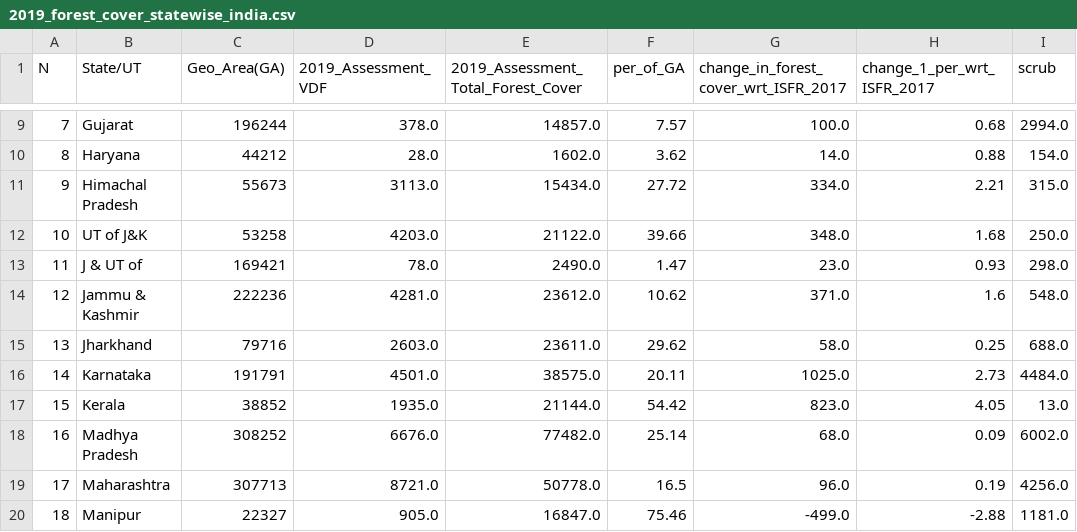
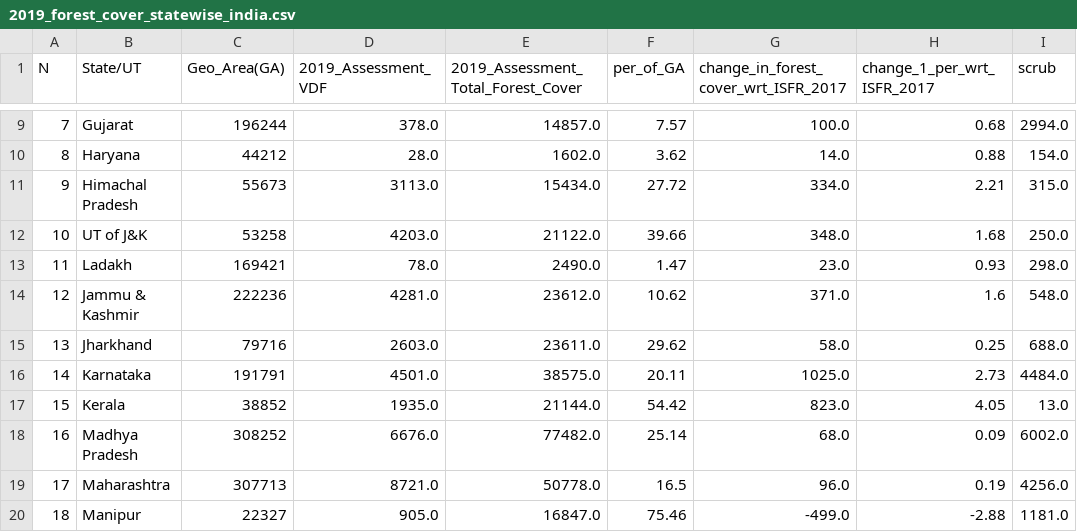
Before and after one commit to anuragipankaj/Cleaned-data-of-Indian-Forests, a CSV file: 2019_forest_cover_statewise_india.csv, drawn as a sheet; only a part is shown, gaps mark what is left out; the diff names each change by its address in the sheet, - before the commit and + after, or states it on an @@ line.

Commit message:
Update 2019_forest_cover_statewise_india.csv

```diff
--- a/2019_forest_cover_statewise_india.csv
+++ b/2019_forest_cover_statewise_india.csv
-B13 (State/UT): J & UT of
+B13 (State/UT): Ladakh
```
